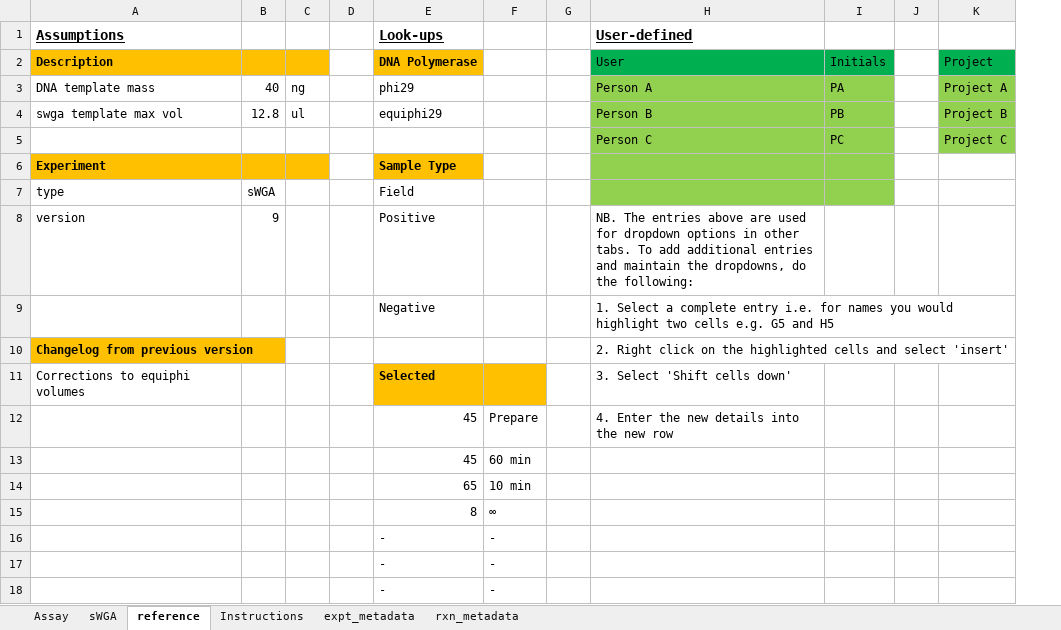
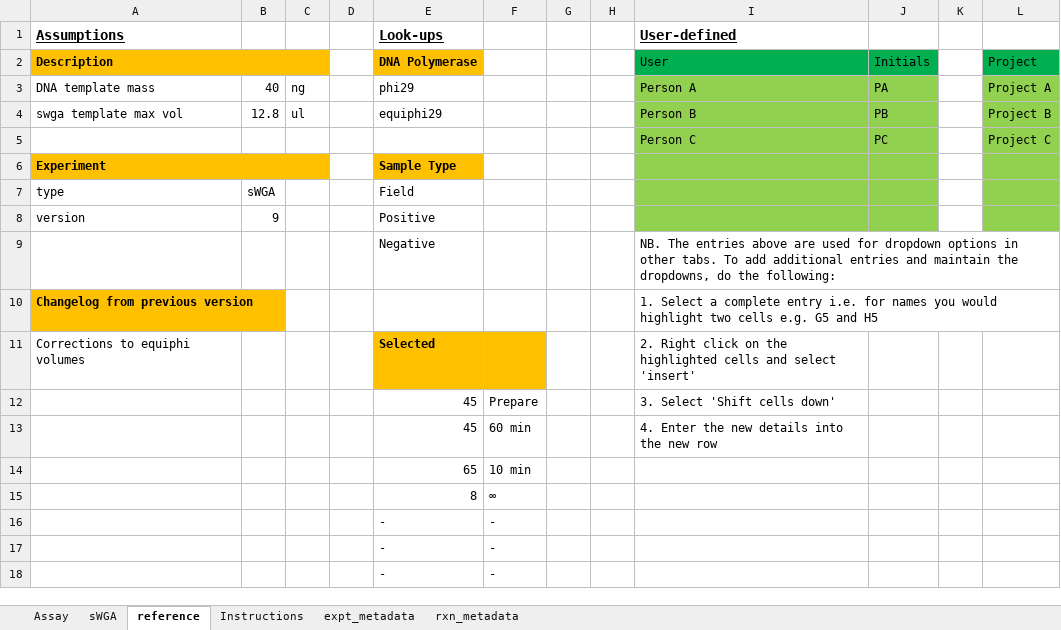
Before and after one commit to nomads-community/warehouse, an Excel workbook: templates/NOMADS_sWGA_Worksheet.xlsx, sheet reference, drawn as a sheet; only a part is shown; values as stored, in another font and other column widths than the file's, no borders; addresses are those after the commit; the diff names each change by its address in the sheet, - before the commit and + after, or states it on an @@ line.

```diff
--- a/templates/NOMADS_sWGA_Worksheet.xlsx (sheet reference)
+++ b/templates/NOMADS_sWGA_Worksheet.xlsx (sheet reference)
+column H, empty
-L6:L8 fill: none
+L6:L8 fill: #92D050
-I8 (User-defined): NB. The entries above are used for dropdown options in other tabs. To add additional entries and maintain the dropdowns, do the following:
+I8 (User-defined): (empty)
-I8:J8 fill: none
+I8:J8 fill: #92D050
-I9 (User-defined): 1. Select a complete entry i.e. for names you would highlight two cells e.g. G5 and H5
+I9 (User-defined): NB. The entries above are used for dropdown options in other tabs. To add additional entries and maintain the dropdowns, do the following:
-I10 (User-defined): 2. Right click on the highlighted cells and select 'insert'
+I10 (User-defined): 1. Select a complete entry i.e. for names you would highlight two cells e.g. G5 and H5
-I11 (User-defined): 3. Select 'Shift cells down'
+I11 (User-defined): 2. Right click on the highlighted cells and select 'insert'
-I12 (User-defined): 4. Enter the new details into the new row
+I12 (User-defined): 3. Select 'Shift cells down'
-I13 (User-defined): (empty)
+I13 (User-defined): 4. Enter the new details into the new row
```
Also changed, not shown: templates/NOMADS_Library_Ligation_Worksheet.xlsx, templates/NOMADS_Library_Rapid_Worksheet.xlsx, 6 other files.
